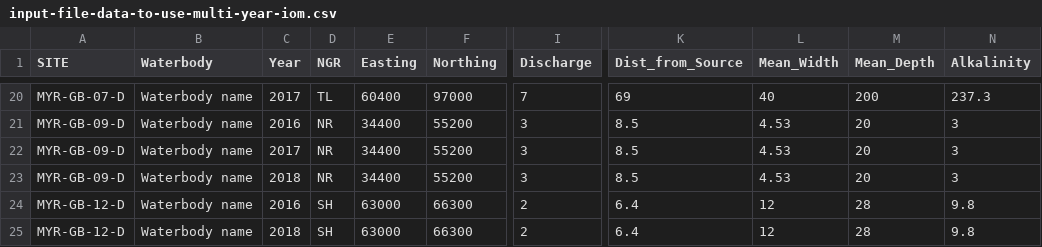
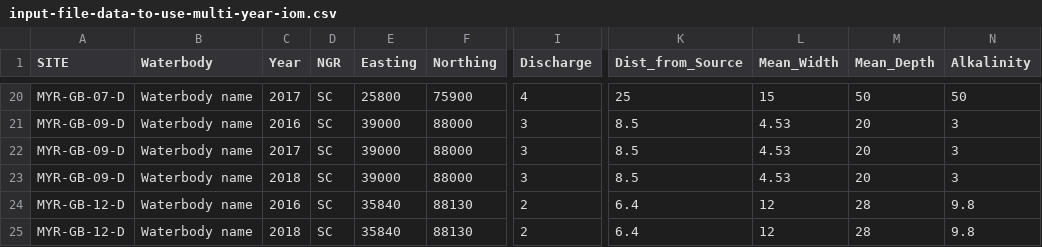
Before and after one commit to aquaMetrics/rict, a CSV file: inst/extdat/input-file-data-to-use-multi-year-iom.csv, drawn as a sheet; only a part is shown, gaps mark what is left out; the diff covers the shown part only; the diff names each change by its address in the sheet, - before the commit and + after, or states it on an @@ line.

```diff
--- a/inst/extdat/input-file-data-to-use-multi-year-iom.csv
+++ b/inst/extdat/input-file-data-to-use-multi-year-iom.csv
-D20 (NGR): TL
+D20 (NGR): SC
-E20 (Easting): 60400
+E20 (Easting): 25800
-F20 (Northing): 97000
+F20 (Northing): 75900
-I20 (Discharge): 7
+I20 (Discharge): 4
-K20 (Dist_from_Source): 69
+K20 (Dist_from_Source): 25
-L20 (Mean_Width): 40
+L20 (Mean_Width): 15
-M20 (Mean_Depth): 200
+M20 (Mean_Depth): 50
-N20 (Alkalinity): 237.3
+N20 (Alkalinity): 50
-D21:D23 (NGR): NR
+D21:D23 (NGR): SC
-E21:E23 (Easting): 34400
+E21:E23 (Easting): 39000
-F21:F23 (Northing): 55200
+F21:F23 (Northing): 88000
-D24:D25 (NGR): SH
+D24:D25 (NGR): SC
-E24:E25 (Easting): 63000
+E24:E25 (Easting): 35840
-F24:F25 (Northing): 66300
+F24:F25 (Northing): 88130
```
Also changed, not shown: 71 edited cells elsewhere in this file, 8 other files.
